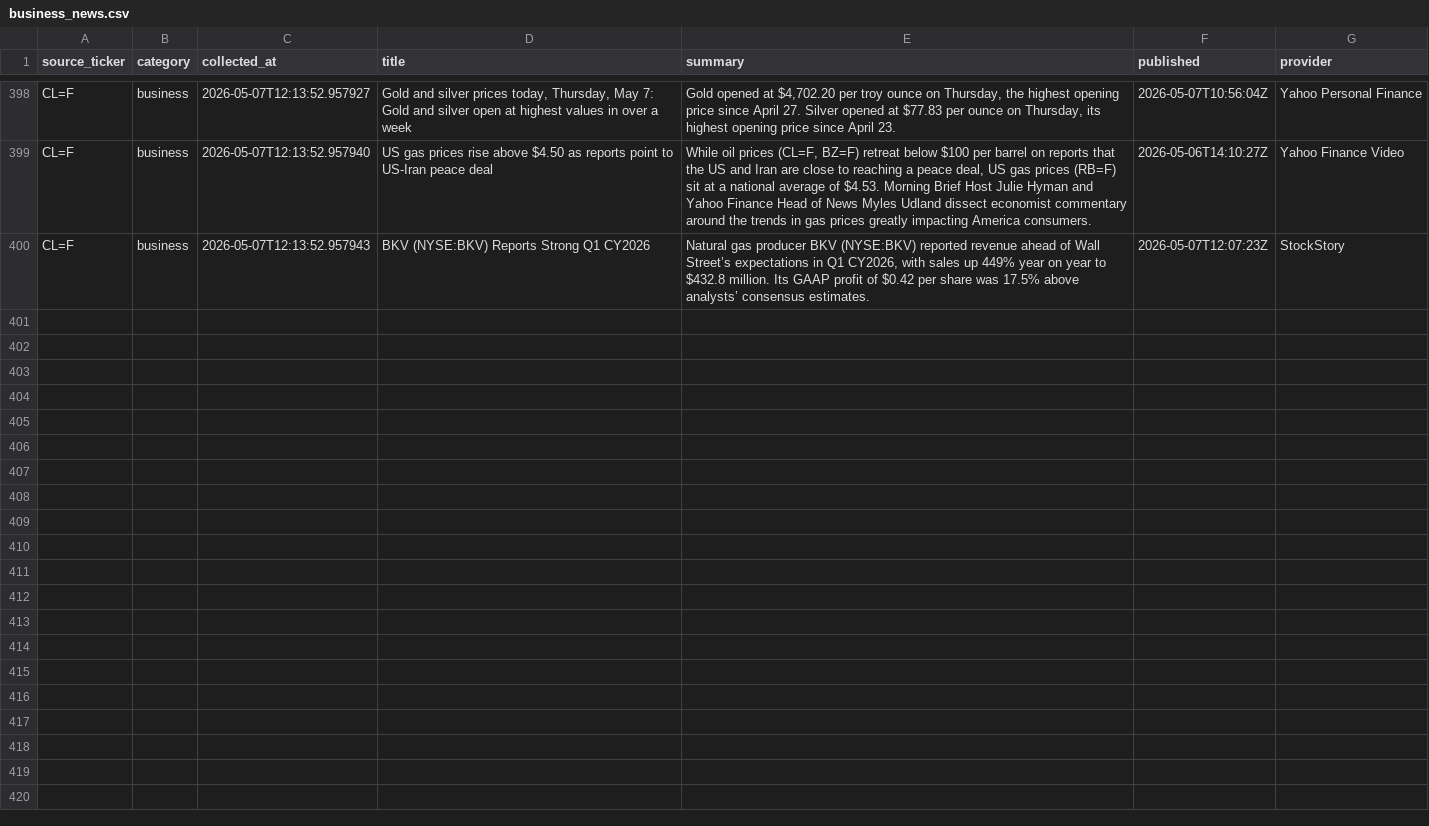
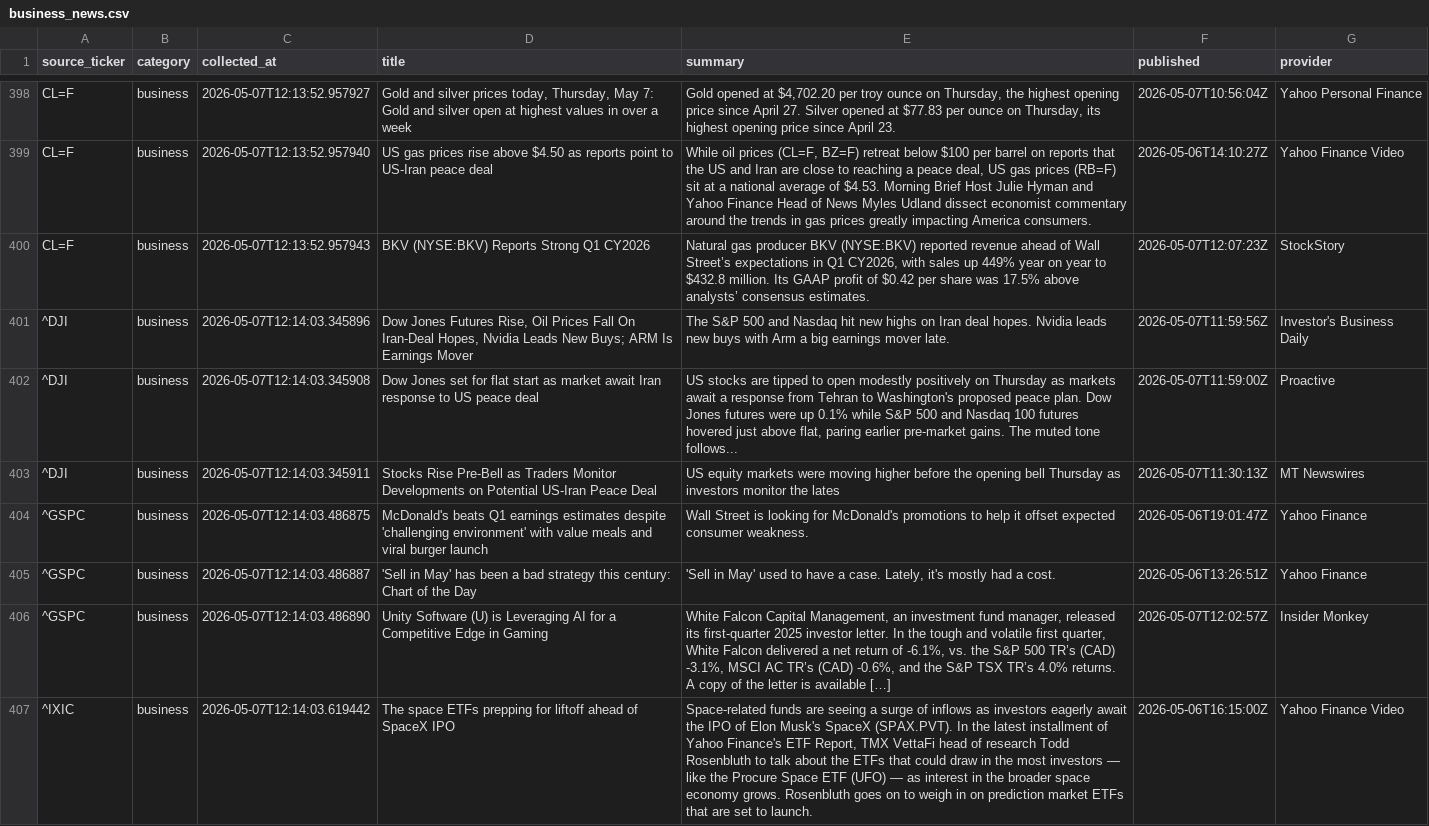
Before and after one commit to ShashwatSahu21/Finity-, a CSV file: datasets/business_news.csv, drawn as a sheet; only a part is shown, gaps mark what is left out; the diff covers the shown part only.

Commit message:
data(pricing): refresh intraday price snapshots - Run #4
Refreshed intraday price snapshots for all tracked tickers.

- NIFTY 50 (^NSEI) and SENSEX (^BSESN) index data updated
- Crypto assets (BTC-USD, ETH-USD) pricing captured
- US tech giants (AAPL, MSFT, GOOGL, TSLA, NVDA) data ingested
- Indian blue-chips (RELIANCE.NS, TCS.NS, HDFCBANK.NS, INFY.NS) refreshed
- Collection timestamp: 2026-05-07 12:14:04 UTC

```diff
--- a/datasets/business_news.csv
+++ b/datasets/business_news.csv
@@ -400 +400,8 @@ CL=F,business,2026-05-07T12:13:52.957940,US gas prices rise above $4.50 as repor
 CL=F,business,2026-05-07T12:13:52.957943,BKV (NYSE:BKV) Reports Strong Q1 CY2026,"Natural gas producer BKV (NYSE:BKV) reported revenue ahead of Wall Street’s expectations in Q1 CY2026, with sales up 449% year on year to $432.8 million. Its GAAP profit of $0.42 per share was 17.5% above analysts’ consensus estimates.",2026-05-07T12:07:23Z,StockStory
+^DJI,business,2026-05-07T12:14:03.345896,"Dow Jones Futures Rise, Oil Prices Fall On Iran-Deal Hopes, Nvidia Leads New Buys; ARM Is Earnings Mover",The S&P 500 and Nasdaq hit new highs on Iran deal hopes. Nvidia leads new buys with Arm a big earnings mover late.,2026-05-07T11:59:56Z,Investor's Business Daily
+^DJI,business,2026-05-07T12:14:03.345908,Dow Jones set for flat start as market await Iran response to US peace deal,"US stocks are tipped to open modestly positively on Thursday as markets await a response from Tehran to Washington's proposed peace plan. Dow Jones futures were up 0.1% while S&P 500 and Nasdaq 100 futures hovered just above flat, paring earlier pre-market gains. The muted tone follows...",2026-05-07T11:59:00Z,Proactive
+^DJI,business,2026-05-07T12:14:03.345911,Stocks Rise Pre-Bell as Traders Monitor Developments on Potential US-Iran Peace Deal,US equity markets were moving higher before the opening bell Thursday as investors monitor the lates,2026-05-07T11:30:13Z,MT Newswires
+^GSPC,business,2026-05-07T12:14:03.486875,McDonald's beats Q1 earnings estimates despite 'challenging environment' with value meals and viral burger launch,Wall Street is looking for McDonald's promotions to help it offset expected consumer weakness.,2026-05-06T19:01:47Z,Yahoo Finance
+^GSPC,business,2026-05-07T12:14:03.486887,'Sell in May' has been a bad strategy this century: Chart of the Day,"'Sell in May' used to have a case. Lately, it's mostly had a cost.",2026-05-06T13:26:51Z,Yahoo Finance
+^GSPC,business,2026-05-07T12:14:03.486890,Unity Software (U) is Leveraging AI for a Competitive Edge in Gaming,"White Falcon Capital Management, an investment fund manager, released its first-quarter 2025 investor letter. In the tough and volatile first quarter, White Falcon delivered a net return of -6.1%, vs. the S&P 500 TR’s (CAD) -3.1%, MSCI AC TR’s (CAD) -0.6%, and the S&P TSX TR’s 4.0% returns. A copy of the letter is available […]",2026-05-07T12:02:57Z,Insider Monkey
+^IXIC,business,2026-05-07T12:14:03.619442,The space ETFs prepping for liftoff ahead of SpaceX IPO,"Space-related funds are seeing a surge of inflows as investors eagerly await the IPO of Elon Musk's SpaceX (SPAX.PVT). In the latest installment of Yahoo Finance's ETF Report, TMX VettaFi head of research Todd Rosenbluth to talk about the ETFs that could draw in the most investors — like the Procure Space ETF (UFO) — as interest in the broader space economy grows. Rosenbluth goes on to weigh in on prediction market ETFs that are set to launch.",2026-05-06T16:15:00Z,Yahoo Finance Video
```
Also changed, not shown: 6 added rows elsewhere in this file, datasets/master_dataset.csv, 2 other files.
